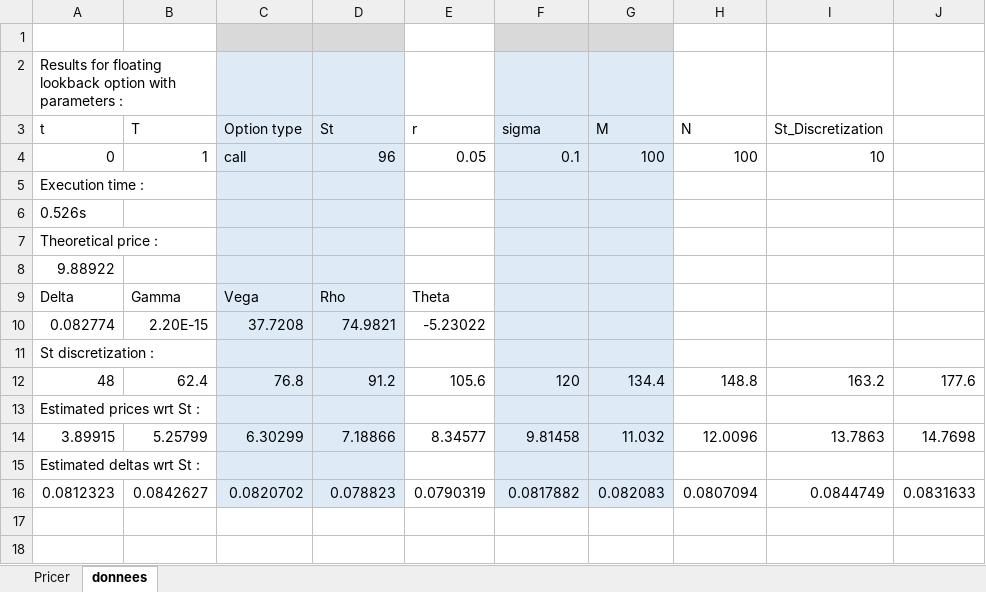
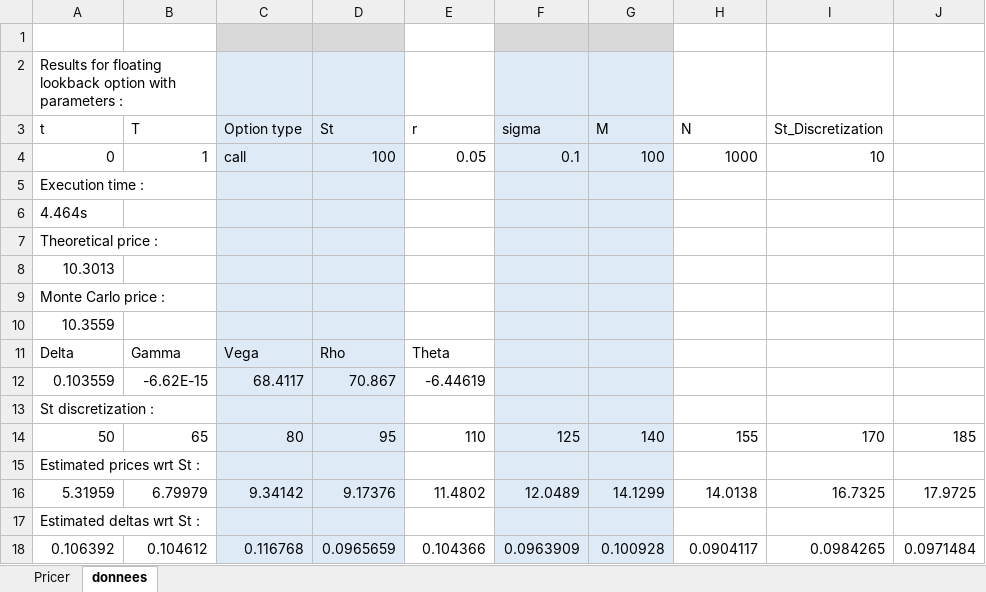
Before and after one commit to ggabimoran/LookbackOptionPricer, an Excel workbook: LookbackOptionPricer.xlsm, sheet donnees, drawn as a sheet; values as stored, in another font and other column widths than the file's, no borders; removed rows and columns are numbered as before the commit, all else as after; the diff names each change by its address in the sheet, - before the commit and + after, or states it on an @@ line.

Commit message:
added mc price to results

```diff
--- a/LookbackOptionPricer.xlsm (sheet donnees)
+++ b/LookbackOptionPricer.xlsm (sheet donnees)
-D4 (St): 96
+D4 (St): 100
-H4 (N): 100
+H4 (N): 1000
-A6 (t): 0.526s
+A6 (t): 4.464s
-A8 (t): 9.88922
+A8 (t): 10.3013
+row 9: Monte Carlo price :
+row 10: 10.3559
-row 10: 0.082774 | 2.20E-15 | 37.7208 | 74.9821 | -5.23022
+row 12: 0.103559 | -6.62E-15 | 68.4117 | 70.867 | -6.44619
-row 12: 48 | 62.4 | 76.8 | 91.2 | 105.6 | 120 | 134.4 | 148.8 | 163.2 | 177.6
+row 14: 50 | 65 | 80 | 95 | 110 | 125 | 140 | 155 | 170 | 185
-row 14: 3.89915 | 5.25799 | 6.30299 | 7.18866 | 8.34577 | 9.81458 | 11.032 | 12.0096 | 13.7863 | 14.7698
+row 16: 5.31959 | 6.79979 | 9.34142 | 9.17376 | 11.4802 | 12.0489 | 14.1299 | 14.0138 | 16.7325 | 17.9725
-row 16: 0.0812323 | 0.0842627 | 0.0820702 | 0.078823 | 0.0790319 | 0.0817882 | 0.082083 | 0.0807094 | 0.0844749 | 0.0831633
+row 18: 0.106392 | 0.104612 | 0.116768 | 0.0965659 | 0.104366 | 0.0963909 | 0.100928 | 0.0904117 | 0.0984265 | 0.0971484
```
Also changed, not shown: sheet Pricer, charts or pictures, 47 other files.
